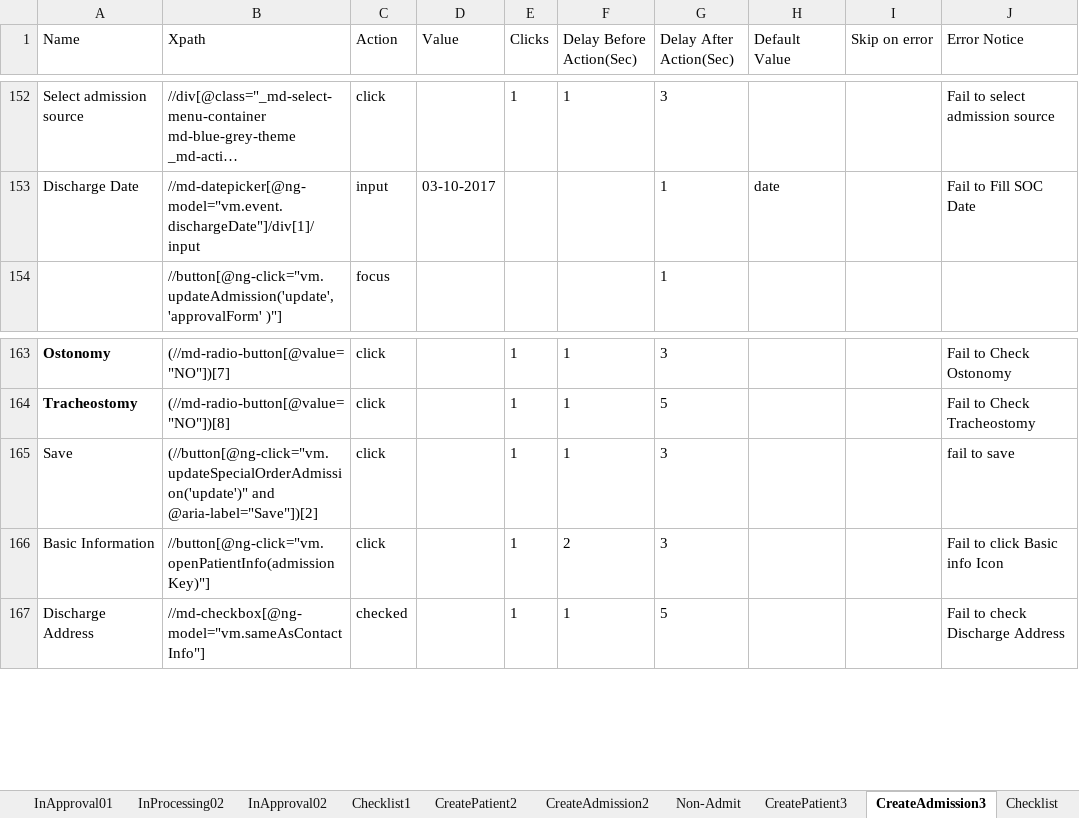
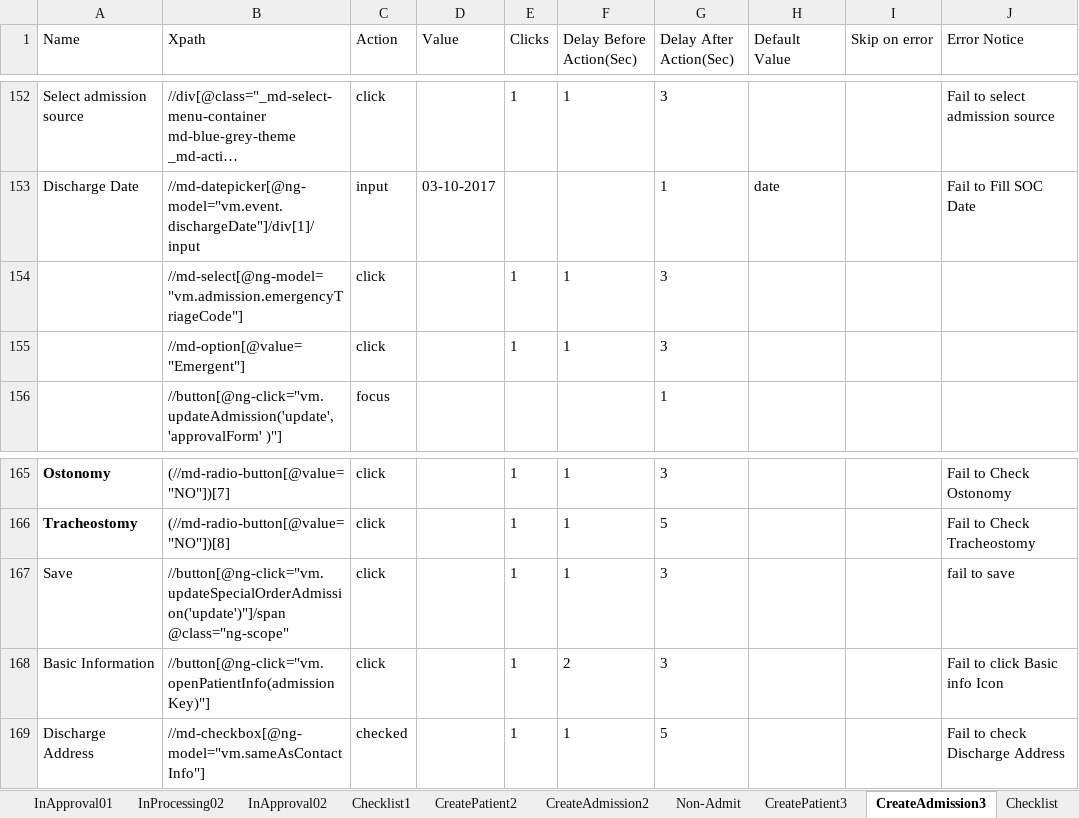
Before and after one commit to Ustingit/Automation, an Excel workbook: resources/Admission.xlsx, sheet CreateAdmission3, drawn as a sheet; only a part is shown, gaps mark what is left out; long unchanged cells end in …; values as stored, in another font and other column widths than the file's, no borders; addresses are those after the commit; the diff names each change by its address in the sheet, - before the commit and + after, or states it on an @@ line.

Commit message:
update

```diff
--- a/resources/Admission.xlsx (sheet CreateAdmission3)
+++ b/resources/Admission.xlsx (sheet CreateAdmission3)
+row 154:  | //md-select[@ng-model="vm.admission.emergencyTriageCode"] | click |  | 1 | 1 | 3
+row 155:  | //md-option[@value="Emergent"] | click |  | 1 | 1 | 3
-B167 (Xpath): (//button[@ng-click="vm.updateSpecialOrderAdmission('update')" and @aria-label="Save"])[2]
+B167 (Xpath): //button[@ng-click="vm.updateSpecialOrderAdmission('update')"]/span @class="ng-scope"
```
Also changed, not shown: sheet CreateAdmission2.
